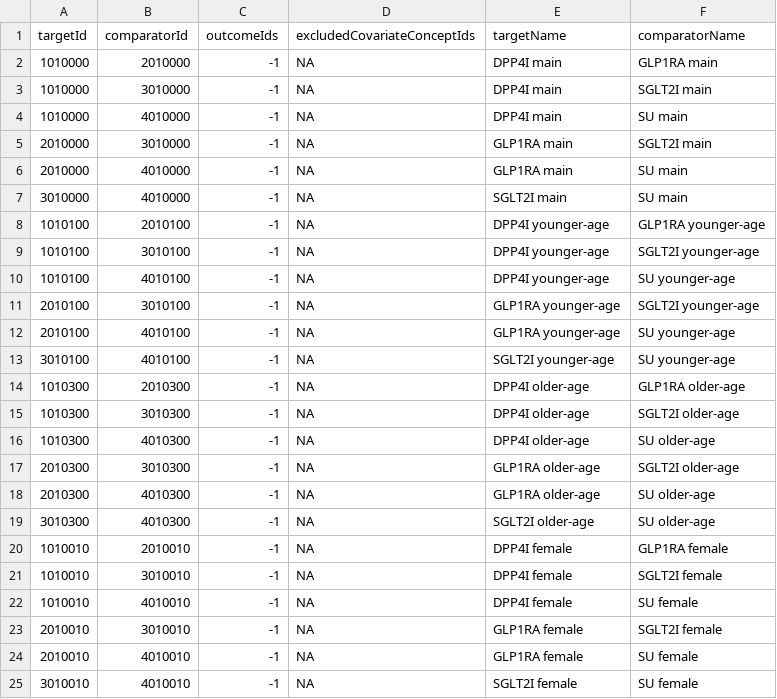
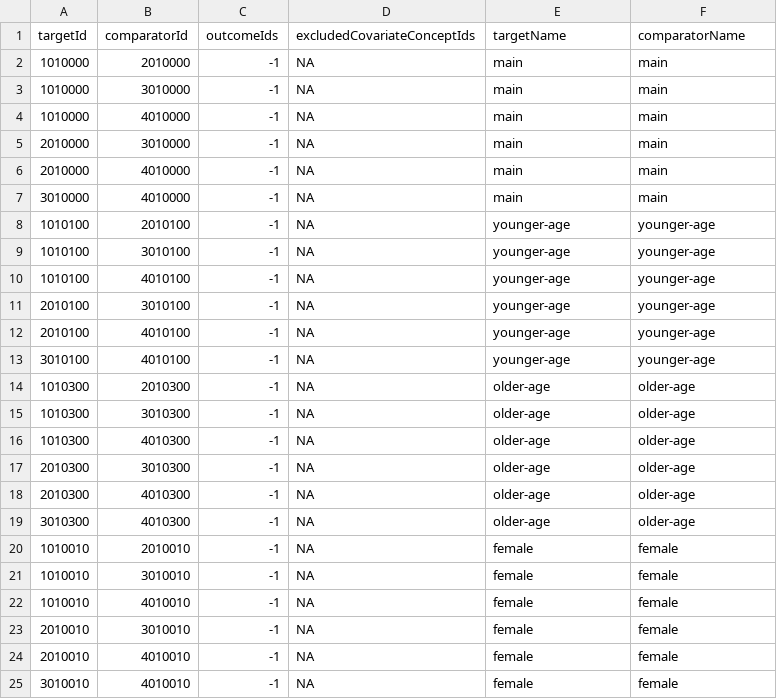
Before and after one commit to OdyOSG/Signals, a CSV file: inst/settings/classTcosOfInterest.csv, drawn as a sheet; only a part is shown; the diff covers the shown part only.

```diff
--- a/inst/settings/classTcosOfInterest.csv
+++ b/inst/settings/classTcosOfInterest.csv
@@ -1,25 +1,25 @@
 targetId,comparatorId,outcomeIds,excludedCovariateConceptIds,targetName,comparatorName
-1010000,2010000,-1,NA,DPP4I main,GLP1RA main
-1010000,3010000,-1,NA,DPP4I main,SGLT2I main
-1010000,4010000,-1,NA,DPP4I main,SU main
-2010000,3010000,-1,NA,GLP1RA main,SGLT2I main
-2010000,4010000,-1,NA,GLP1RA main,SU main
-3010000,4010000,-1,NA,SGLT2I main,SU main
-1010100,2010100,-1,NA,DPP4I younger-age,GLP1RA younger-age
-1010100,3010100,-1,NA,DPP4I younger-age,SGLT2I younger-age
-1010100,4010100,-1,NA,DPP4I younger-age,SU younger-age
-2010100,3010100,-1,NA,GLP1RA younger-age,SGLT2I younger-age
-2010100,4010100,-1,NA,GLP1RA younger-age,SU younger-age
-3010100,4010100,-1,NA,SGLT2I younger-age,SU younger-age
-1010300,2010300,-1,NA,DPP4I older-age,GLP1RA older-age
-1010300,3010300,-1,NA,DPP4I older-age,SGLT2I older-age
-1010300,4010300,-1,NA,DPP4I older-age,SU older-age
-2010300,3010300,-1,NA,GLP1RA older-age,SGLT2I older-age
-2010300,4010300,-1,NA,GLP1RA older-age,SU older-age
-3010300,4010300,-1,NA,SGLT2I older-age,SU older-age
-1010010,2010010,-1,NA,DPP4I female,GLP1RA female
-1010010,3010010,-1,NA,DPP4I female,SGLT2I female
-1010010,4010010,-1,NA,DPP4I female,SU female
-2010010,3010010,-1,NA,GLP1RA female,SGLT2I female
-2010010,4010010,-1,NA,GLP1RA female,SU female
-3010010,4010010,-1,NA,SGLT2I female,SU female
+1010000,2010000,-1,NA, main, main
+1010000,3010000,-1,NA, main, main
+1010000,4010000,-1,NA, main, main
+2010000,3010000,-1,NA, main, main
+2010000,4010000,-1,NA, main, main
+3010000,4010000,-1,NA, main, main
+1010100,2010100,-1,NA, younger-age, younger-age
+1010100,3010100,-1,NA, younger-age, younger-age
+1010100,4010100,-1,NA, younger-age, younger-age
+2010100,3010100,-1,NA, younger-age, younger-age
+2010100,4010100,-1,NA, younger-age, younger-age
+3010100,4010100,-1,NA, younger-age, younger-age
+1010300,2010300,-1,NA, older-age, older-age
+1010300,3010300,-1,NA, older-age, older-age
+1010300,4010300,-1,NA, older-age, older-age
+2010300,3010300,-1,NA, older-age, older-age
+2010300,4010300,-1,NA, older-age, older-age
+3010300,4010300,-1,NA, older-age, older-age
+1010010,2010010,-1,NA, female, female
+1010010,3010010,-1,NA, female, female
+1010010,4010010,-1,NA, female, female
+2010010,3010010,-1,NA, female, female
+2010010,4010010,-1,NA, female, female
+3010010,4010010,-1,NA, female, female
```
Also changed, not shown: 96 edited cells elsewhere in this file, inst/settings/ExposuresOfInterest.csv, inst/settings/classCohortsToCreate.csv, 6 other files.
